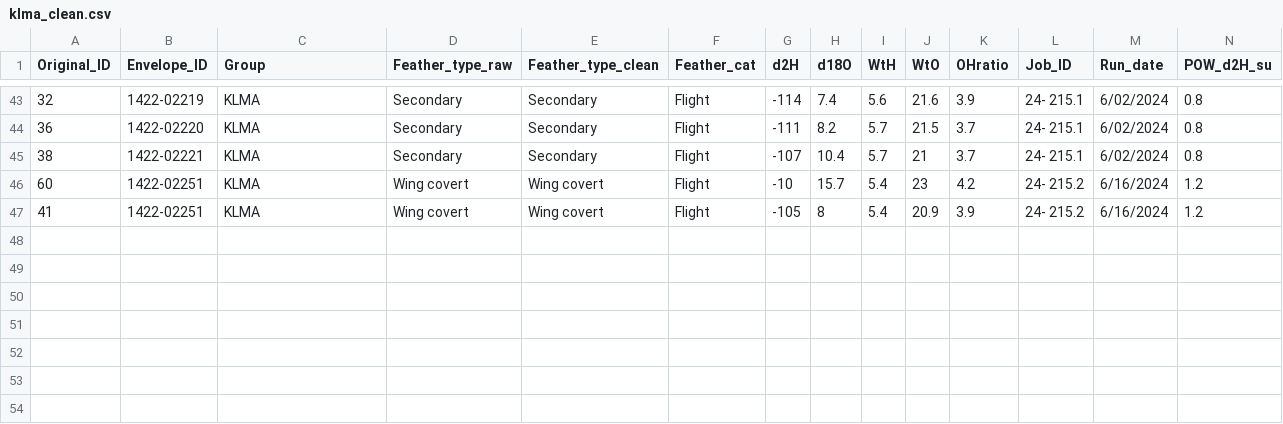
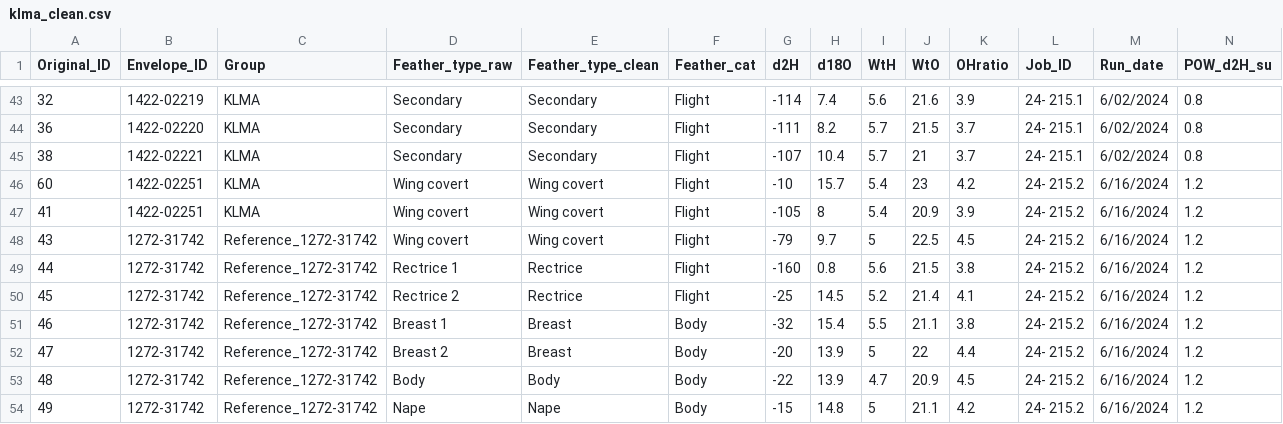
Before and after one commit to JherimeK/YERA, a CSV file: data/klma_clean.csv, drawn as a sheet; only a part is shown, gaps mark what is left out; rows hold the shown columns only; the diff names each change by its address in the sheet, - before the commit and + after, or states it on an @@ line.

```diff
--- a/data/klma_clean.csv
+++ b/data/klma_clean.csv
+row 48: 43 | 1272-31742 | Reference_1272-31742 | Wing covert | Wing covert | Flight | -79 | 9.7 | 5 | 22.5 | 4.5 | 24- 215.2 | 6/16/2024 | 1.2
+row 49: 44 | 1272-31742 | Reference_1272-31742 | Rectrice 1 | Rectrice | Flight | -160 | 0.8 | 5.6 | 21.5 | 3.8 | 24- 215.2 | 6/16/2024 | 1.2
+row 50: 45 | 1272-31742 | Reference_1272-31742 | Rectrice 2 | Rectrice | Flight | -25 | 14.5 | 5.2 | 21.4 | 4.1 | 24- 215.2 | 6/16/2024 | 1.2
+row 51: 46 | 1272-31742 | Reference_1272-31742 | Breast 1 | Breast | Body | -32 | 15.4 | 5.5 | 21.1 | 3.8 | 24- 215.2 | 6/16/2024 | 1.2
+row 52: 47 | 1272-31742 | Reference_1272-31742 | Breast 2 | Breast | Body | -20 | 13.9 | 5 | 22 | 4.4 | 24- 215.2 | 6/16/2024 | 1.2
+row 53: 48 | 1272-31742 | Reference_1272-31742 | Body | Body | Body | -22 | 13.9 | 4.7 | 20.9 | 4.5 | 24- 215.2 | 6/16/2024 | 1.2
+row 54: 49 | 1272-31742 | Reference_1272-31742 | Nape | Nape | Body | -15 | 14.8 | 5 | 21.1 | 4.2 | 24- 215.2 | 6/16/2024 | 1.2
```
Also changed, not shown: 4 other files.
